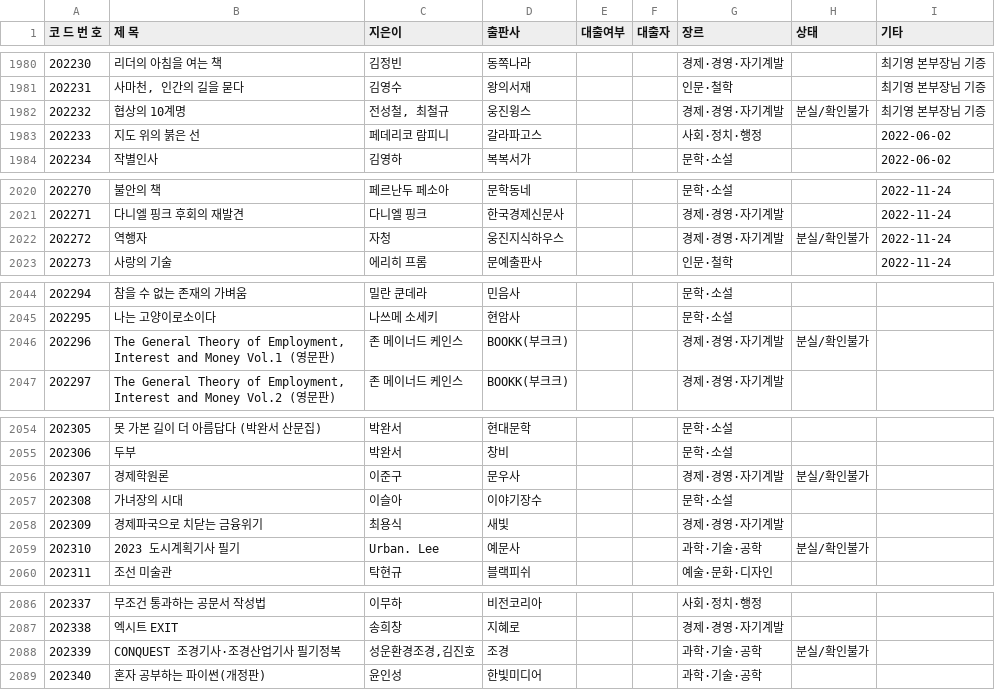
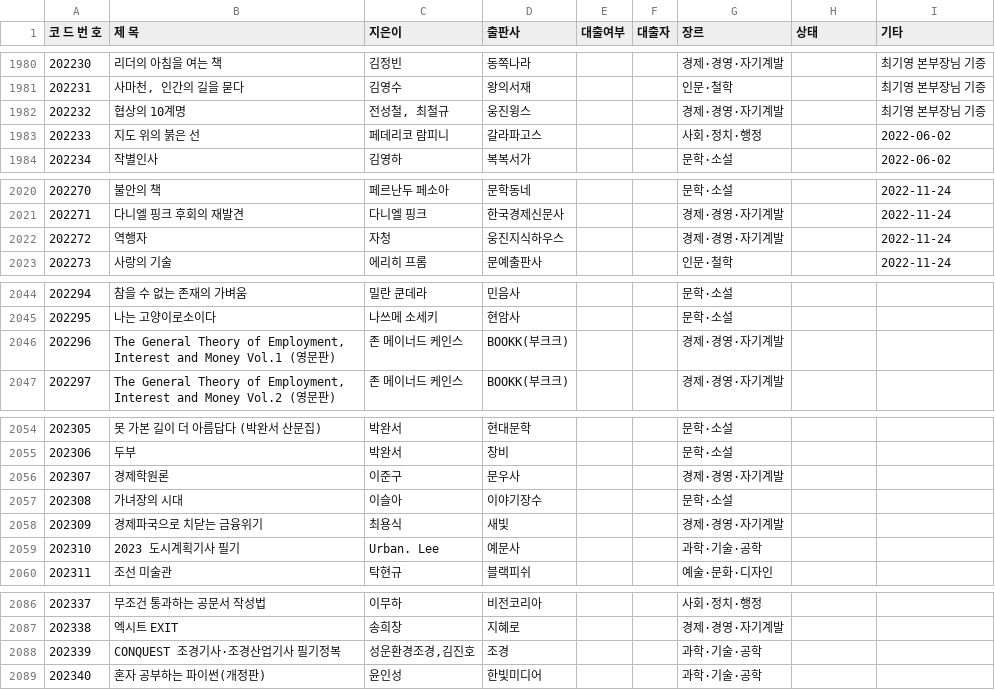
Before and after one commit to rlatjdfkr7979-ctrl/BookServer, a CSV file: library.csv, drawn as a sheet; only a part is shown, gaps mark what is left out; the diff covers the shown part only.

Commit message:
Update library.csv

```diff
--- a/library.csv
+++ b/library.csv
@@ -1981,3 +1981,3 @@
 202231,"사마천, 인간의 길을 묻다",김영수,왕의서재,,,인문·철학,,최기영 본부장님 기증
-202232,협상의 10계명,"전성철, 최철규",웅진윙스,,,경제·경영·자기계발,분실/확인불가,최기영 본부장님 기증
+202232,협상의 10계명,"전성철, 최철규",웅진윙스,,,경제·경영·자기계발,,최기영 본부장님 기증
 202233,지도 위의 붉은 선,페데리코 람피니,갈라파고스,,,사회·정치·행정,,2022-06-02
@@ -2021,3 +2021,3 @@
 202271,   다니엘 핑크 후회의 재발견 ,   다니엘 핑크 ,   한국경제신문사 ,,,경제·경영·자기계발,,2022-11-24
-202272,   역행자 ,   자청 ,   웅진지식하우스 ,,,경제·경영·자기계발,분실/확인불가,2022-11-24
+202272,   역행자 ,   자청 ,   웅진지식하우스 ,,,경제·경영·자기계발,,2022-11-24
 202273,   사랑의 기술 ,   에리히 프롬 ,   문예출판사 ,,,인문·철학,,2022-11-24
@@ -2045,3 +2045,3 @@
 202295,나는 고양이로소이다,나쓰메 소세키,현암사,,,문학·소설,,
-202296,"   The General Theory of Employment, Interest and Money Vol.1 (영문판)",   존 메이너드 케인스,   BOOKK(부크크),,,경제·경영·자기계발,분실/확인불가,
+202296,"   The General Theory of Employment, Interest and Money Vol.1 (영문판)",   존 메이너드 케인스,   BOOKK(부크크),,,경제·경영·자기계발,,
 202297,"   The General Theory of Employment, Interest and Money Vol.2 (영문판)",   존 메이너드 케인스,   BOOKK(부크크),,,경제·경영·자기계발,,
@@ -2055,6 +2055,6 @@
 202306,두부,박완서,창비,,,문학·소설,,
-202307,경제학원론,이준구,문우사,,,경제·경영·자기계발,분실/확인불가,
+202307,경제학원론,이준구,문우사,,,경제·경영·자기계발,,
 202308,가녀장의 시대,이슬아,이야기장수,,,문학·소설,,
 202309,경제파국으로 치닫는 금융위기,최용식,새빛,,,경제·경영·자기계발,,
-202310,2023 도시계획기사 필기,Urban. Lee,예문사,,,과학·기술·공학,분실/확인불가,
+202310,2023 도시계획기사 필기,Urban. Lee,예문사,,,과학·기술·공학,,
 202311,조선 미술관,탁현규,블랙피쉬,,,예술·문화·디자인,,
@@ -2087,3 +2087,3 @@
 202338,엑시트 EXIT,송희창,지혜로,,,경제·경영·자기계발,,
-202339,CONQUEST 조경기사·조경산업기사 필기정복,"성운환경조경,김진호",조경,,,과학·기술·공학,분실/확인불가,
+202339,CONQUEST 조경기사·조경산업기사 필기정복,"성운환경조경,김진호",조경,,,과학·기술·공학,,
 202340,혼자 공부하는 파이썬(개정판),윤인성,한빛미디어,,,과학·기술·공학,,
```
Also changed, not shown: 1 edited cell elsewhere in this file.
